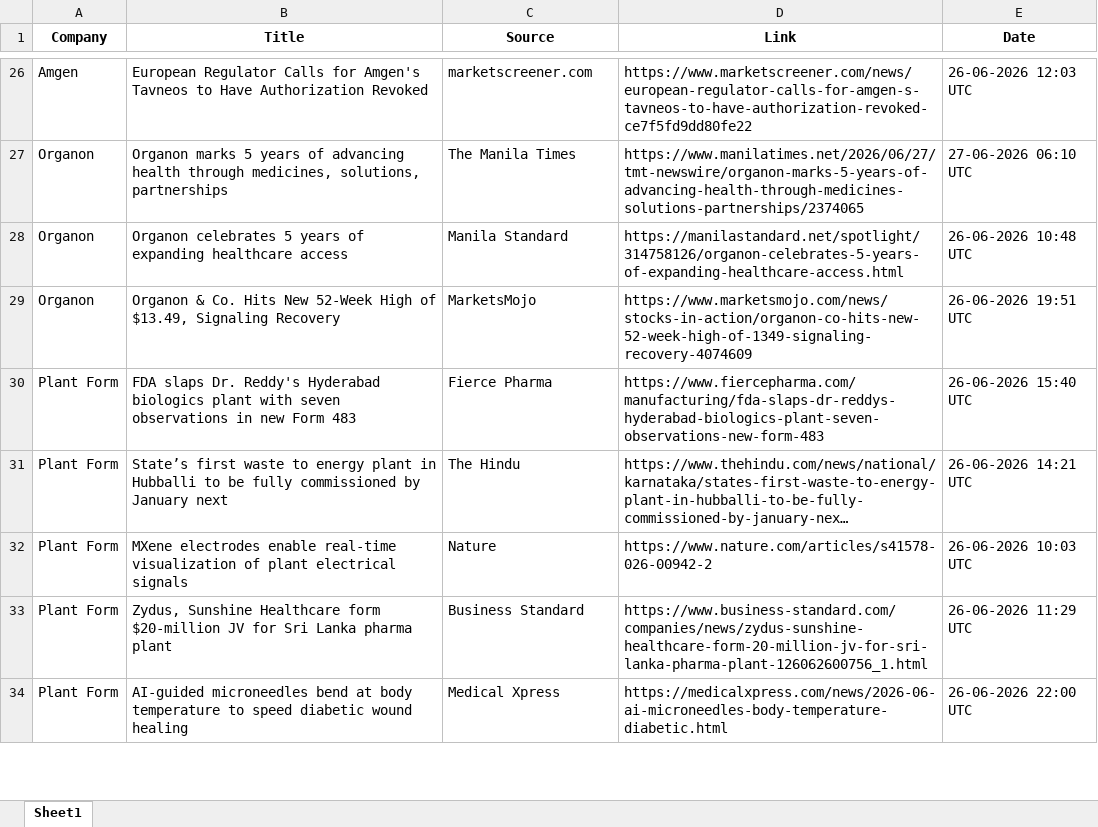
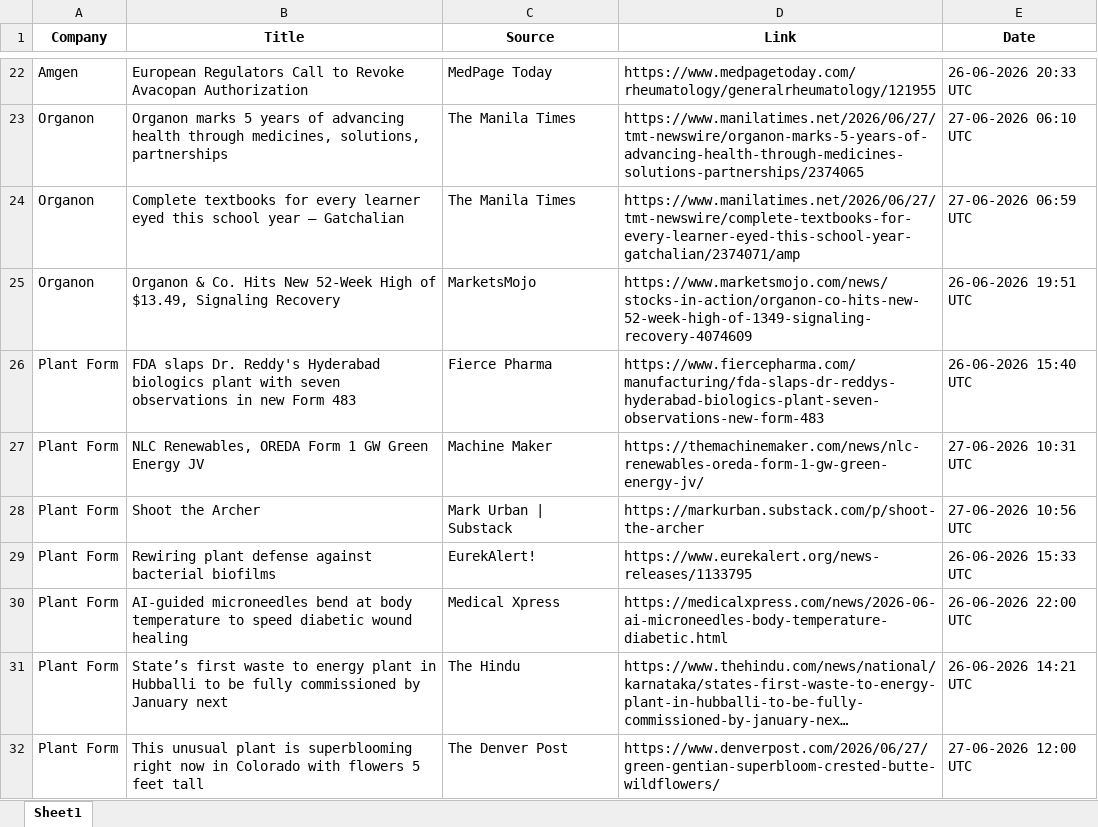
Before and after one commit to synapseKrishna/Ved, an Excel workbook: news_results_raw.xlsx, sheet Sheet1, drawn as a sheet; only a part is shown, gaps mark what is left out; long unchanged cells end in …; values as stored, in another font and other column widths than the file's, no borders; removed rows and columns are numbered as before the commit, all else as after; the diff covers the shown part only; the diff names each change by its address in the sheet, - before the commit and + after, or states it on an @@ line.

```diff
--- a/news_results_raw.xlsx (sheet Sheet1)
+++ b/news_results_raw.xlsx (sheet Sheet1)
-B22 (Title): European Regulator Calls for Amgen's Tavneos to Have Authorization Revoked
+B22 (Title): European Regulators Call to Revoke Avacopan Authorization
-C22 (Source): marketscreener.com
+C22 (Source): MedPage Today
-D22 (Link): https://www.marketscreener.com/news/european-regulator-calls-for-amgen-s-tavneos-to-have-authorization-revoked-ce7f5fd9dd80fe22
+D22 (Link): https://www.medpagetoday.com/rheumatology/generalrheumatology/121955
-E22 (Date): 26-06-2026 12:03 UTC
+E22 (Date): 26-06-2026 20:33 UTC
-B24 (Title): Organon celebrates 5 years of expanding healthcare access
+B24 (Title): Complete textbooks for every learner eyed this school year — Gatchalian
-C24 (Source): Manila Standard
+C24 (Source): The Manila Times
-D24 (Link): https://manilastandard.net/spotlight/314758126/organon-celebrates-5-years-of-expanding-healthcare-access.html
+D24 (Link): https://www.manilatimes.net/2026/06/27/tmt-newswire/complete-textbooks-for-every-learner-eyed-this-school-year-gatchalian/2374071/amp
-E24 (Date): 26-06-2026 10:48 UTC
+E24 (Date): 27-06-2026 06:59 UTC
+row 27: Plant Form | NLC Renewables, OREDA Form 1 GW Green Energy JV | Machine Maker | https://themachinemaker.com/news/nlc-renewables-oreda-form-1-gw-green-energy-jv/ | 27-06-2026 10:31 UTC
+row 28: Plant Form | Shoot the Archer | Mark Urban | Substack | https://markurban.substack.com/p/shoot-the-archer | 27-06-2026 10:56 UTC
+row 29: Plant Form | Rewiring plant defense against bacterial biofilms | EurekAlert! | https://www.eurekalert.org/news-releases/1133795 | 26-06-2026 15:33 UTC
+row 30: Plant Form | AI-guided microneedles bend at body temperature to speed diabetic wound healing | Medical Xpress | https://medicalxpress.com/news/2026-06-ai-microneedles-body-temperature-diabetic.html | 26-06-2026 22:00 UTC
-row 32: Plant Form | MXene electrodes enable real-time visualization of plant electrical signals | Nature | https://www.nature.com/articles/s41578-026-00942-2 | 26-06-2026 10:03 UTC
-row 33: Plant Form | Zydus, Sunshine Healthcare form $20-million JV for Sri Lanka pharma plant | Business Standard | https://www.business-standard.com/companies/news/zydus-sunshine-healthcare-form-20-million-jv-for-sri-lanka-pharma-plant-126062600756_1.html | 26-06-2026 11:29 UTC
-B32 (Title): AI-guided microneedles bend at body temperature to speed diabetic wound healing
+B32 (Title): This unusual plant is superblooming right now in Colorado with flowers 5 feet tall
-C32 (Source): Medical Xpress
+C32 (Source): The Denver Post
-D32 (Link): https://medicalxpress.com/news/2026-06-ai-microneedles-body-temperature-diabetic.html
+D32 (Link): https://www.denverpost.com/2026/06/27/green-gentian-superbloom-crested-butte-wildflowers/
-E32 (Date): 26-06-2026 22:00 UTC
+E32 (Date): 27-06-2026 12:00 UTC
```
Also changed, not shown: 21 added rows, 41 removed rows, 4 moved rows and 104 edited cells elsewhere in this sheet, news_results.xlsx.
